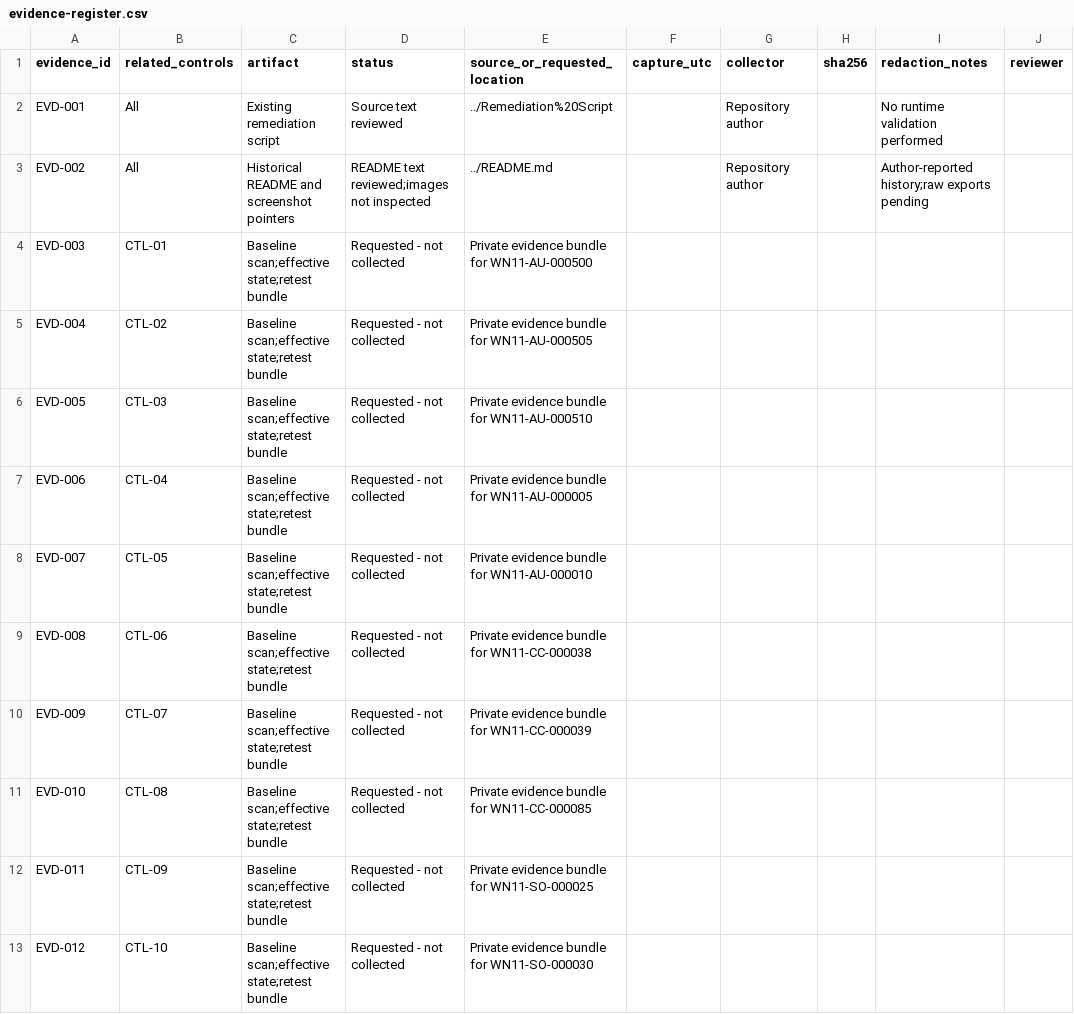
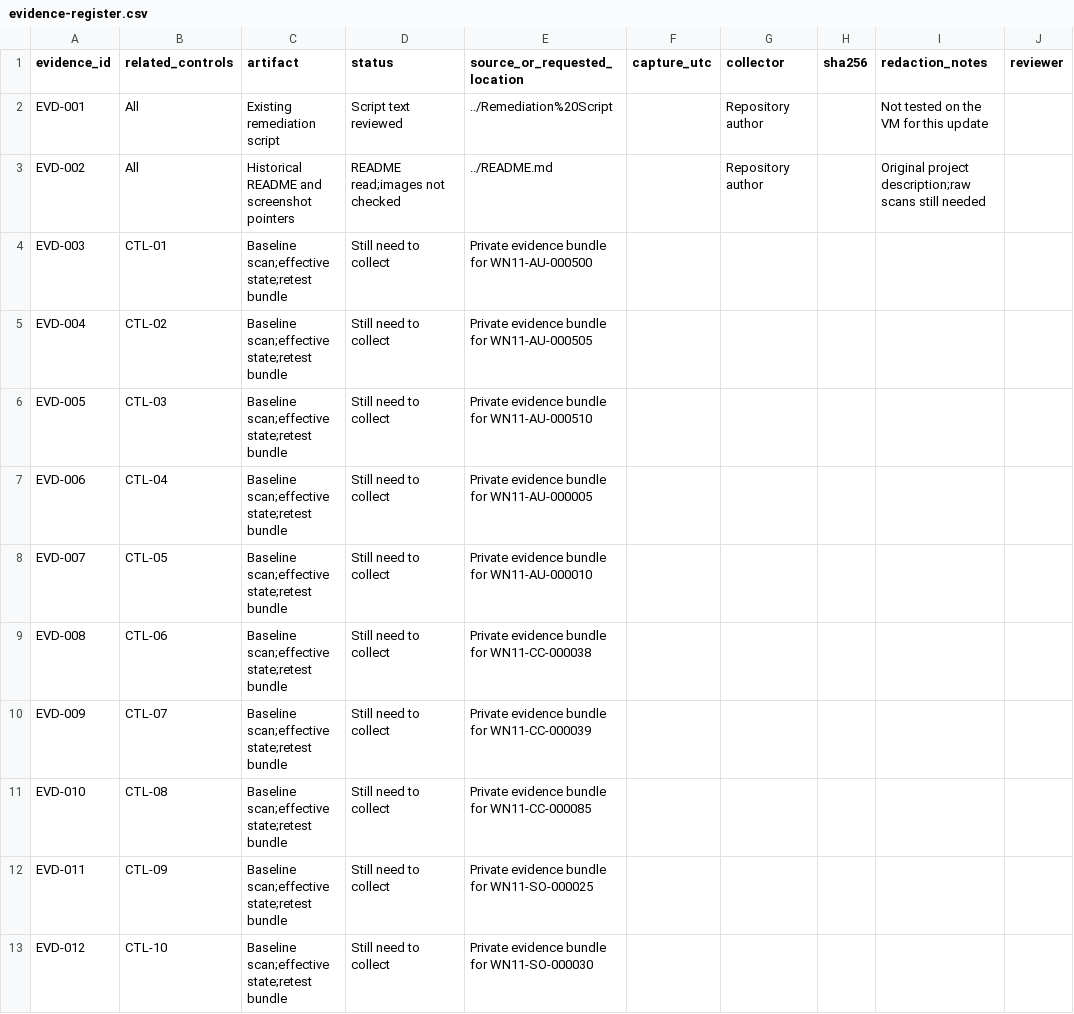
Before and after one commit to 960hersi/DISA-STIG-Windows11-Remediation-Automation, a CSV file: compliance/evidence-register.csv, drawn as a sheet; only a part is shown; the diff names each change by its address in the sheet, - before the commit and + after, or states it on an @@ line.

Commit message:
Explain compliance lab in plain English from a beginner perspective

```diff
--- a/compliance/evidence-register.csv
+++ b/compliance/evidence-register.csv
-D2 (status): Source text reviewed
+D2 (status): Script text reviewed
-I2 (redaction_notes): No runtime validation performed
+I2 (redaction_notes): Not tested on the VM for this update
-D3 (status): README text reviewed;images not inspected
+D3 (status): README read;images not checked
-I3 (redaction_notes): Author-reported history;raw exports pending
+I3 (redaction_notes): Original project description;raw scans still needed
-D4:D13 (status): Requested - not collected
+D4:D13 (status): Still need to collect
```
Also changed, not shown: compliance/control-assessment.csv, compliance/findings-register.csv, 8 other files.
